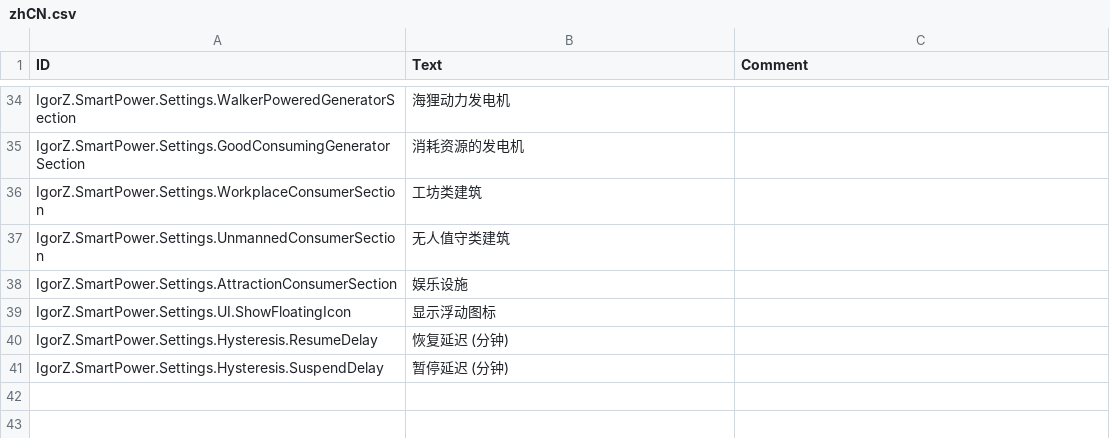
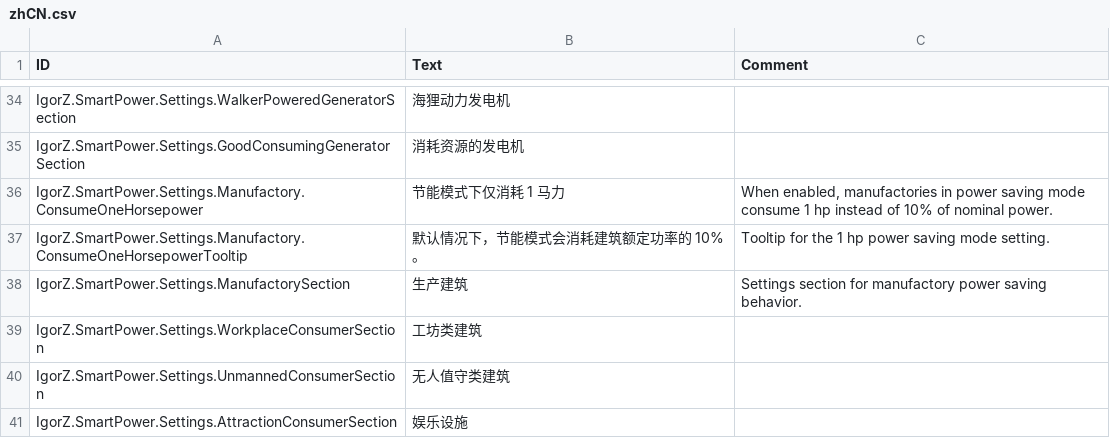
Before and after one commit to ihsoft/TimberbornMods, a CSV file: ModsUnityProject/Assets/Mods/SmartPower/Data/Localizations/zhCN.csv, drawn as a sheet; only a part is shown, gaps mark what is left out; the shorter side is filled out with more unchanged rows.

```diff
--- a/ModsUnityProject/Assets/Mods/SmartPower/Data/Localizations/zhCN.csv
+++ b/ModsUnityProject/Assets/Mods/SmartPower/Data/Localizations/zhCN.csv
@@ -35,2 +35,5 @@ IgorZ.SmartPower.Settings.WalkerPoweredGeneratorSection,海狸动力发电机,
 IgorZ.SmartPower.Settings.GoodConsumingGeneratorSection,消耗资源的发电机,
+IgorZ.SmartPower.Settings.Manufactory.ConsumeOneHorsepower,"节能模式下仅消耗 1 马力","When enabled, manufactories in power saving mode consume 1 hp instead of 10% of nominal power."
+IgorZ.SmartPower.Settings.Manufactory.ConsumeOneHorsepowerTooltip,"默认情况下，节能模式会消耗建筑额定功率的 10%。","Tooltip for the 1 hp power saving mode setting."
+IgorZ.SmartPower.Settings.ManufactorySection,"生产建筑","Settings section for manufactory power saving behavior."
 IgorZ.SmartPower.Settings.WorkplaceConsumerSection,工坊类建筑,
```
Also changed, not shown: ModsUnityProject/Assets/Mods/SmartPower/Data/Localizations/deDE.csv, ModsUnityProject/Assets/Mods/SmartPower/Data/Localizations/enUS.csv, 12 other files.
